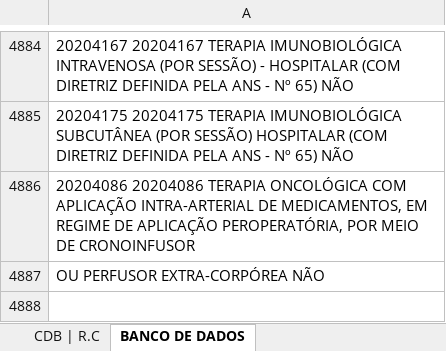
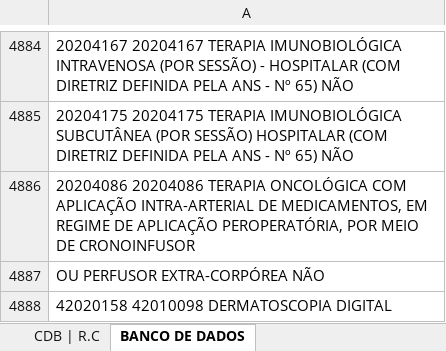
Before and after one commit to TH3EXE/MKACETE, an Excel workbook: BATMAN.xlsx, sheet BANCO DE DADOS, drawn as a sheet; only a part is shown, gaps mark what is left out; values as stored, in another font and other column widths than the file's, no borders; the diff names each change by its address in the sheet, - before the commit and + after, or states it on an @@ line.

```diff
--- a/BATMAN.xlsx (sheet BANCO DE DADOS)
+++ b/BATMAN.xlsx (sheet BANCO DE DADOS)
+row 4888: 42020158 42010098 DERMATOSCOPIA DIGITAL
```
Also changed, not shown: sheet PROCEDIMENTOS, sheet PROCEDIMENTOS (EXTRA FUNIL), other sheet tabs.
